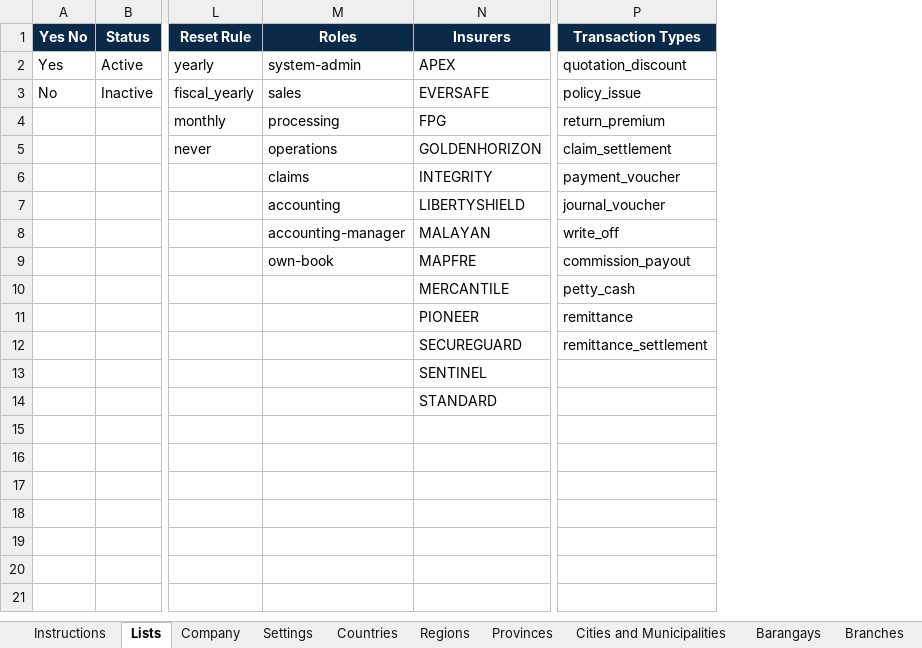
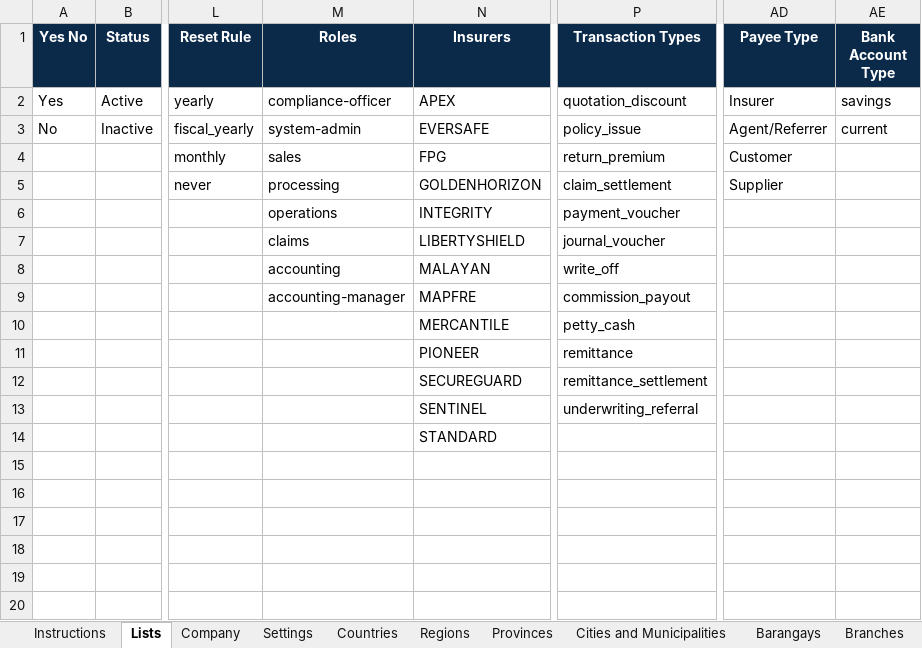
Before and after one commit to IortaTexhNXT-DEV/BDOI-OOTB, an Excel workbook: docs/package/05_Delivery/Upload_Templates/GoLive_Configuration_Workbook.xlsx, sheet Lists, drawn as a sheet; only a part is shown, gaps mark what is left out; values as stored, in another font and other column widths than the file's, no borders; the diff names each change by its address in the sheet, - before the commit and + after, or states it on an @@ line.

```diff
--- a/docs/package/05_Delivery/Upload_Templates/GoLive_Configuration_Workbook.xlsx (sheet Lists)
+++ b/docs/package/05_Delivery/Upload_Templates/GoLive_Configuration_Workbook.xlsx (sheet Lists)
+column AD (Payee Type), rows 2-5: Insurer | Agent/Referrer | Customer | Supplier
+column AE (Bank Account Type), rows 2-3: savings | current
-M2 (Roles): system-admin
+M2 (Roles): compliance-officer
-M3 (Roles): sales
+M3 (Roles): system-admin
-M4 (Roles): processing
+M4 (Roles): sales
-M5 (Roles): operations
+M5 (Roles): processing
-M6 (Roles): claims
+M6 (Roles): operations
-M7 (Roles): accounting
+M7 (Roles): claims
-M8 (Roles): accounting-manager
+M8 (Roles): accounting
-M9 (Roles): own-book
+M9 (Roles): accounting-manager
-P13 (Transaction Types): (empty)
+P13 (Transaction Types): underwriting_referral
```
Also changed, not shown: sheet Instructions, other sheet tabs, 1 other file.
